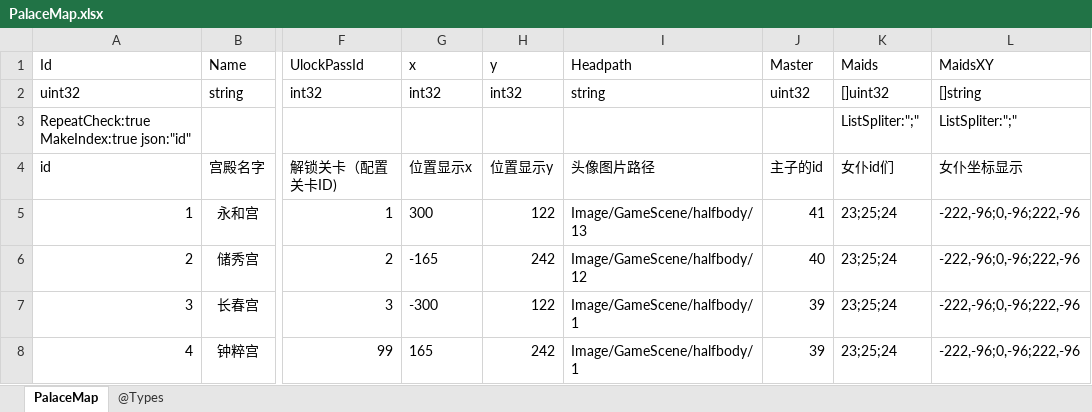
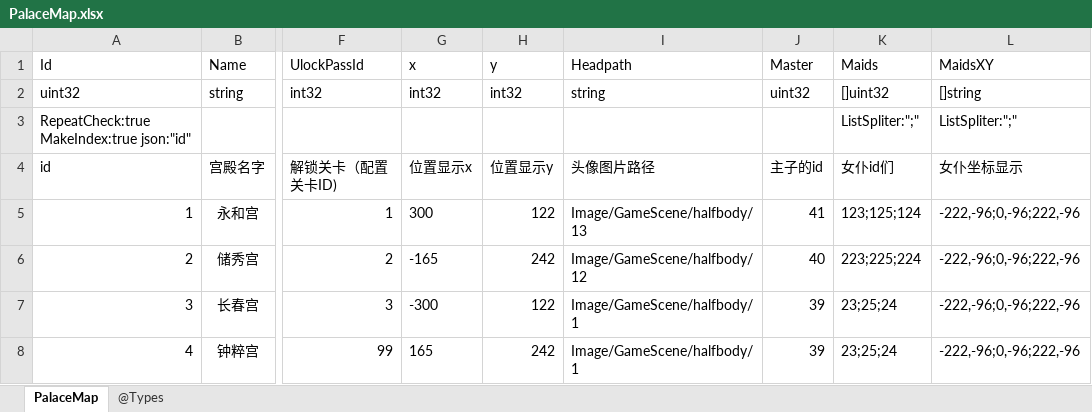
Before and after one commit to gaozhengshuang/familyfight, an Excel workbook: docs/excel/PalaceMap.xlsx, sheet PalaceMap, drawn as a sheet; only a part is shown, gaps mark what is left out; values as stored, in another font and other column widths than the file's, no borders; the diff names each change by its address in the sheet, - before the commit and + after, or states it on an @@ line.

```diff
--- a/docs/excel/PalaceMap.xlsx (sheet PalaceMap)
+++ b/docs/excel/PalaceMap.xlsx (sheet PalaceMap)
-K5 (Maids): 23;25;24
+K5 (Maids): 123;125;124
-K6 (Maids): 23;25;24
+K6 (Maids): 223;225;224
```
Also changed, not shown: docs/excel/MaidLevel.xlsx, docs/excel/PalaceMapMaid.xlsx, 2 other files.
